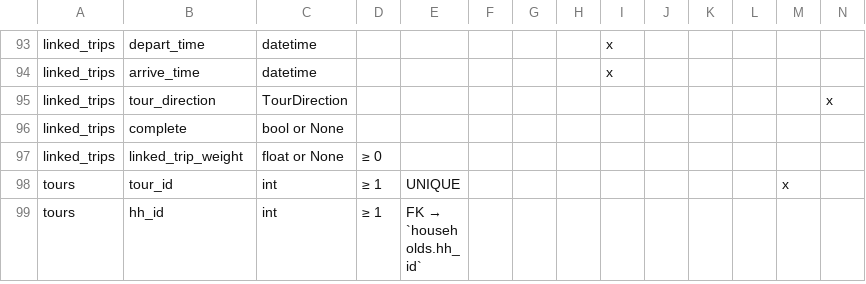
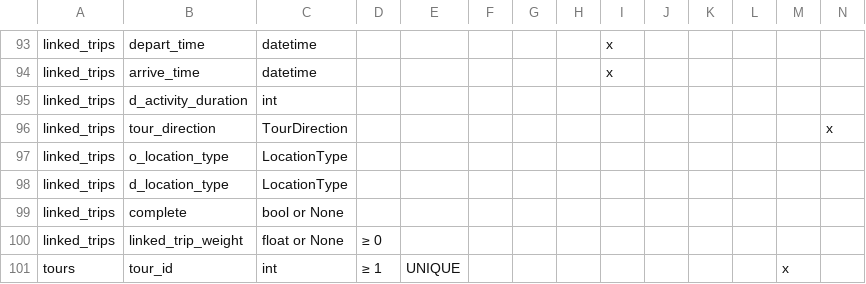
Before and after one commit to ZephyrTransport/travel-diary-survey-tools, a CSV file: docs/column_requirements.csv, drawn as a sheet; only a part is shown, gaps mark what is left out; the shorter side is filled out with more unchanged rows; rows hold the shown columns only; the diff names each change by its address in the sheet, - before the commit and + after, or states it on an @@ line.

```diff
--- a/docs/column_requirements.csv
+++ b/docs/column_requirements.csv
+row 95: linked_trips | d_activity_duration | int
+row 97: linked_trips | o_location_type | LocationType
+row 98: linked_trips | d_location_type | LocationType
```
Also changed, not shown: 6 other files.
